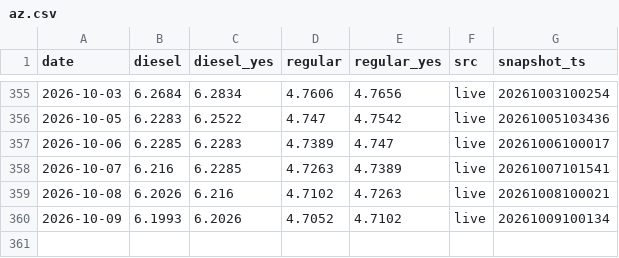
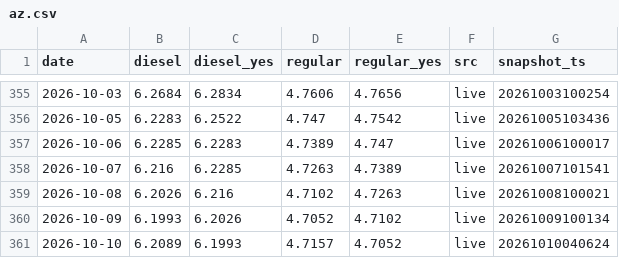
Before and after one commit to ryanfrigo/kalshi-ai-trading-bot, a CSV file: data/aaa/states/az.csv, drawn as a sheet; only a part is shown, gaps mark what is left out.

```diff
--- a/data/aaa/states/az.csv
+++ b/data/aaa/states/az.csv
@@ -360 +360,2 @@ date,diesel,diesel_yes,regular,regular_yes,src,snapshot_ts
 2026-10-09,6.1993,6.2026,4.7052,4.7102,live,20261009100134
+2026-10-10,6.2089,6.1993,4.7157,4.7052,live,20261010040624
```
Also changed, not shown: data/aaa/aaa_daily.csv, data/aaa/states/ca.csv, 27 other files.
